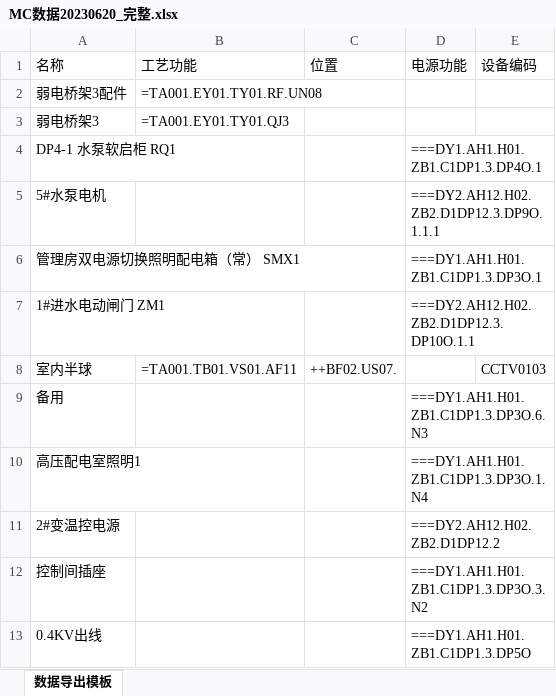
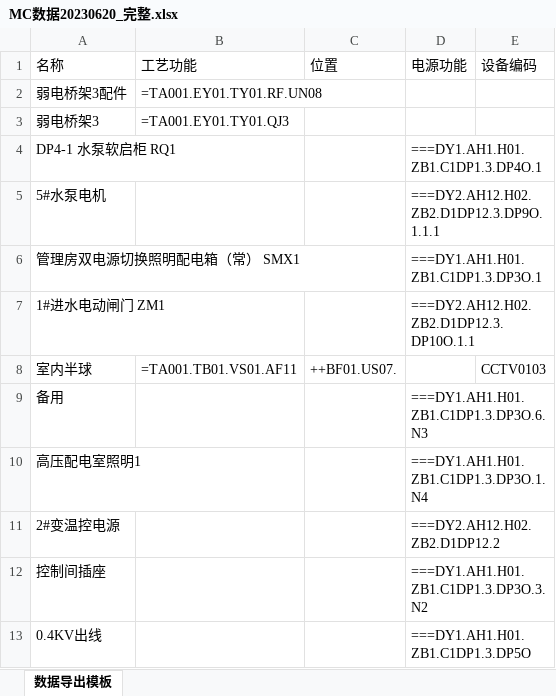
Before and after one commit to ideeinfo/TwinSight, an Excel workbook: todo/RDS实施计划_20260131/MC数据20230620_完整.xlsx, sheet 数据导出模板, drawn as a sheet; only a part is shown; values as stored, in another font and other column widths than the file's, no borders; the diff names each change by its address in the sheet, - before the commit and + after, or states it on an @@ line.

```diff
--- a/todo/RDS实施计划_20260131/MC数据20230620_完整.xlsx (sheet 数据导出模板)
+++ b/todo/RDS实施计划_20260131/MC数据20230620_完整.xlsx (sheet 数据导出模板)
-C8 (位置): ++BF02.US07.
+C8 (位置): ++BF01.US07.
```
Also changed, not shown: 26 other files.
